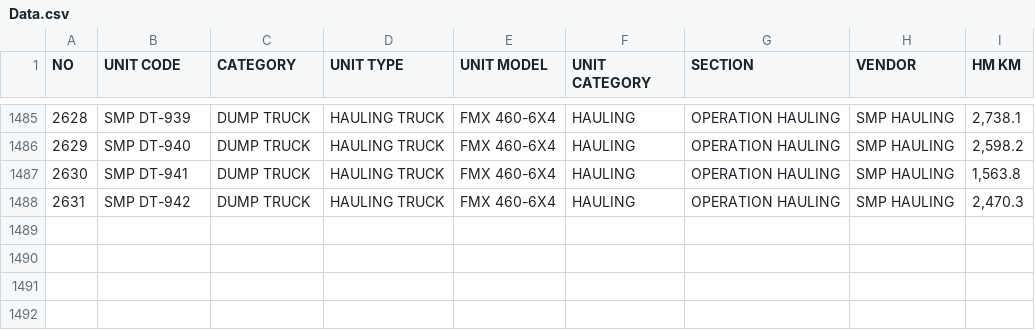
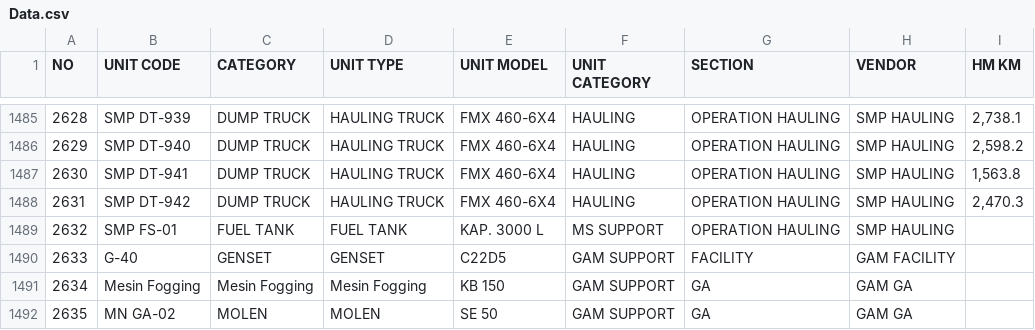
Before and after one commit to Population-unit/Control-ID-Check, a CSV file: Data.csv, drawn as a sheet; only a part is shown, gaps mark what is left out; the diff names each change by its address in the sheet, - before the commit and + after, or states it on an @@ line.

Commit message:
Add files via upload

```diff
--- a/Data.csv
+++ b/Data.csv
+row 1489: 2632 | SMP FS-01 | FUEL TANK | FUEL TANK | KAP. 3000 L | MS SUPPORT | OPERATION HAULING | SMP HAULING
+row 1490: 2633 | G-40 | GENSET | GENSET | C22D5 | GAM SUPPORT | FACILITY | GAM FACILITY
+row 1491: 2634 | Mesin Fogging | Mesin Fogging | Mesin Fogging | KB 150 | GAM SUPPORT | GA | GAM GA
+row 1492: 2635 | MN GA-02 | MOLEN | MOLEN | SE 50 | GAM SUPPORT | GA | GAM GA
```
